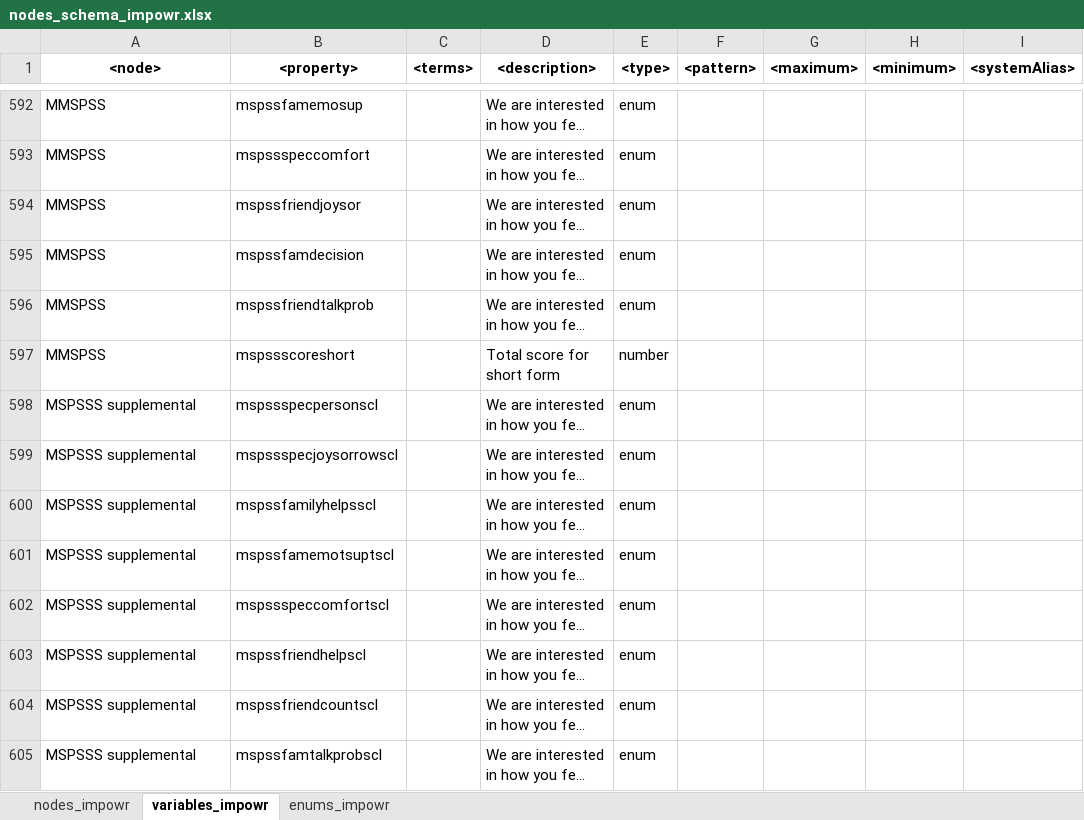
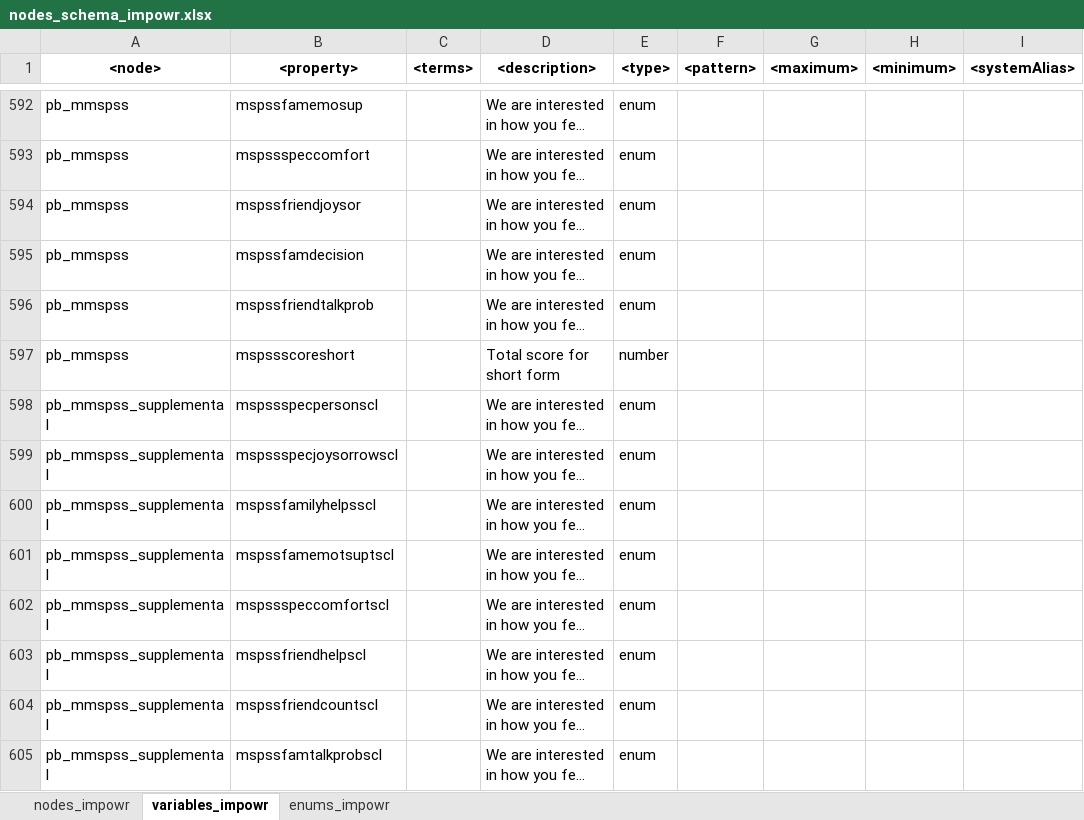
Before and after one commit to uc-cdis/dcfdictionary, an Excel workbook: gdcdictionary/xlsx/nodes_schema_impowr.xlsx, sheet variables_impowr, drawn as a sheet; only a part is shown, gaps mark what is left out; long unchanged cells end in …; values as stored, in another font and other column widths than the file's, no borders; the diff covers the shown part only; the diff names each change by its address in the sheet, - before the commit and + after, or states it on an @@ line.

Commit message:
Update nodes_schema_impowr.xlsx
Update variables tab with valid node names

```diff
--- a/gdcdictionary/xlsx/nodes_schema_impowr.xlsx (sheet variables_impowr)
+++ b/gdcdictionary/xlsx/nodes_schema_impowr.xlsx (sheet variables_impowr)
-A592:A597 (<node>): MMSPSS
+A592:A597 (<node>): pb_mmspss
-A598:A605 (<node>): MSPSSS supplemental
+A598:A605 (<node>): pb_mmspss_supplemental
```
Also changed, not shown: 427 edited cells elsewhere in this sheet.
